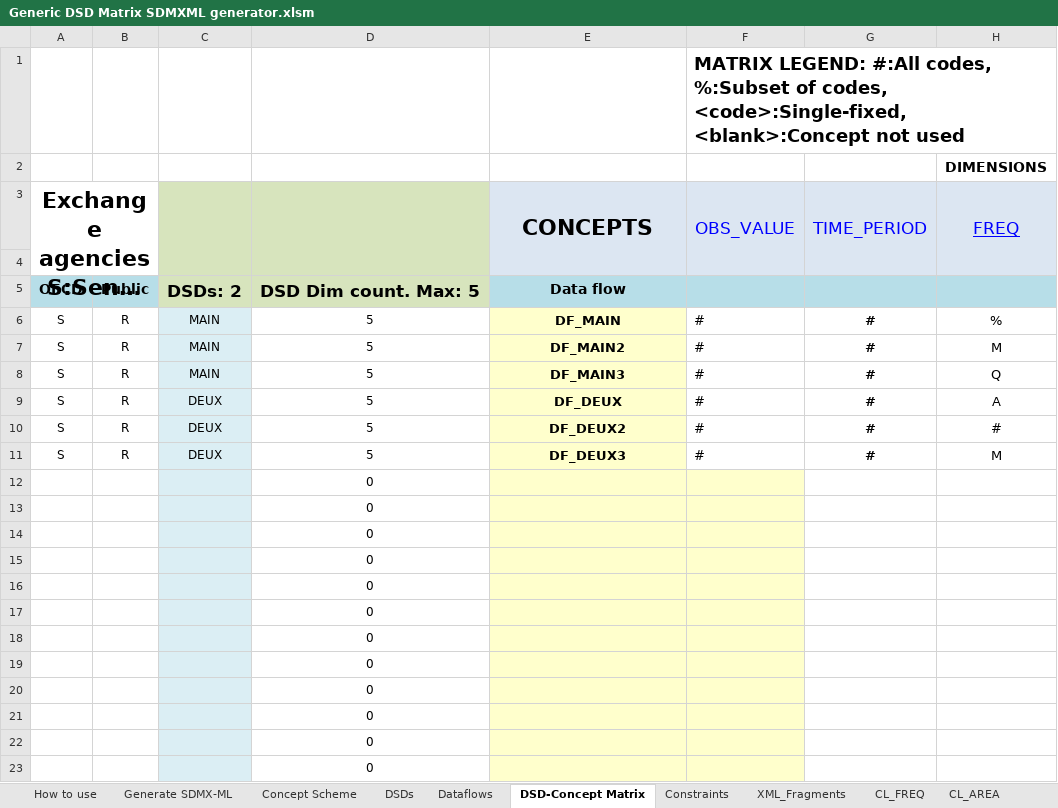
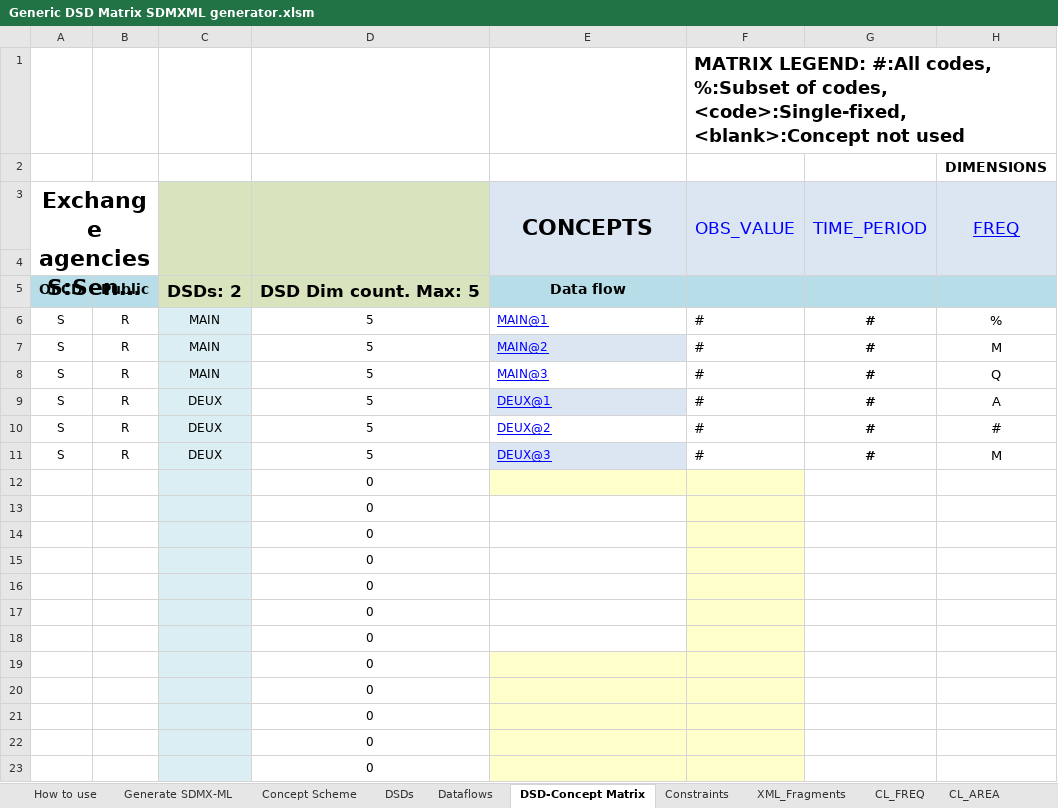
Before and after one commit to OECDSTD/sdmx-matrix-generator, an Excel workbook: Generic DSD Matrix SDMXML generator.xlsm, sheet DSD-Concept Matrix, drawn as a sheet; only a part is shown; long unchanged cells end in …; values as stored, in another font and other column widths than the file's, no borders; charts and pictures not drawn; the diff names each change by its address in the sheet, - before the commit and + after, or states it on an @@ line.

```diff
--- a/Generic DSD Matrix SDMXML generator.xlsm (sheet DSD-Concept Matrix)
+++ b/Generic DSD Matrix SDMXML generator.xlsm (sheet DSD-Concept Matrix)
-E6: DF_MAIN
+E6: MAIN@1
-E6 fill: #FFFFCC
+E6 fill: none
@@ E6:E11 bold: on → off, underline: off → on, text colour: black → #0000FF, text size: smaller, alignment: center → left @@
-E7: DF_MAIN2
+E7: MAIN@2
-E7 fill: #FFFFCC
+E7 fill: #DCE6F2
-E8: DF_MAIN3
+E8: MAIN@3
-E8 fill: #FFFFCC
+E8 fill: none
-E9: DF_DEUX
+E9: DEUX@1
-E9 fill: #FFFFCC
+E9 fill: #DCE6F2
-E10: DF_DEUX2
+E10: DEUX@2
-E10 fill: #FFFFCC
+E10 fill: none
-E11: DF_DEUX3
+E11: DEUX@3
-E11 fill: #FFFFCC
+E11 fill: #DCE6F2
-E13:E18 fill: #FFFFCC
+E13:E18 fill: none
```
Also changed, not shown: sheet Dataflows, sheet Concept Scheme, sheet Constraints, sheet Generate SDMX-ML, sheet XML_Fragments.
